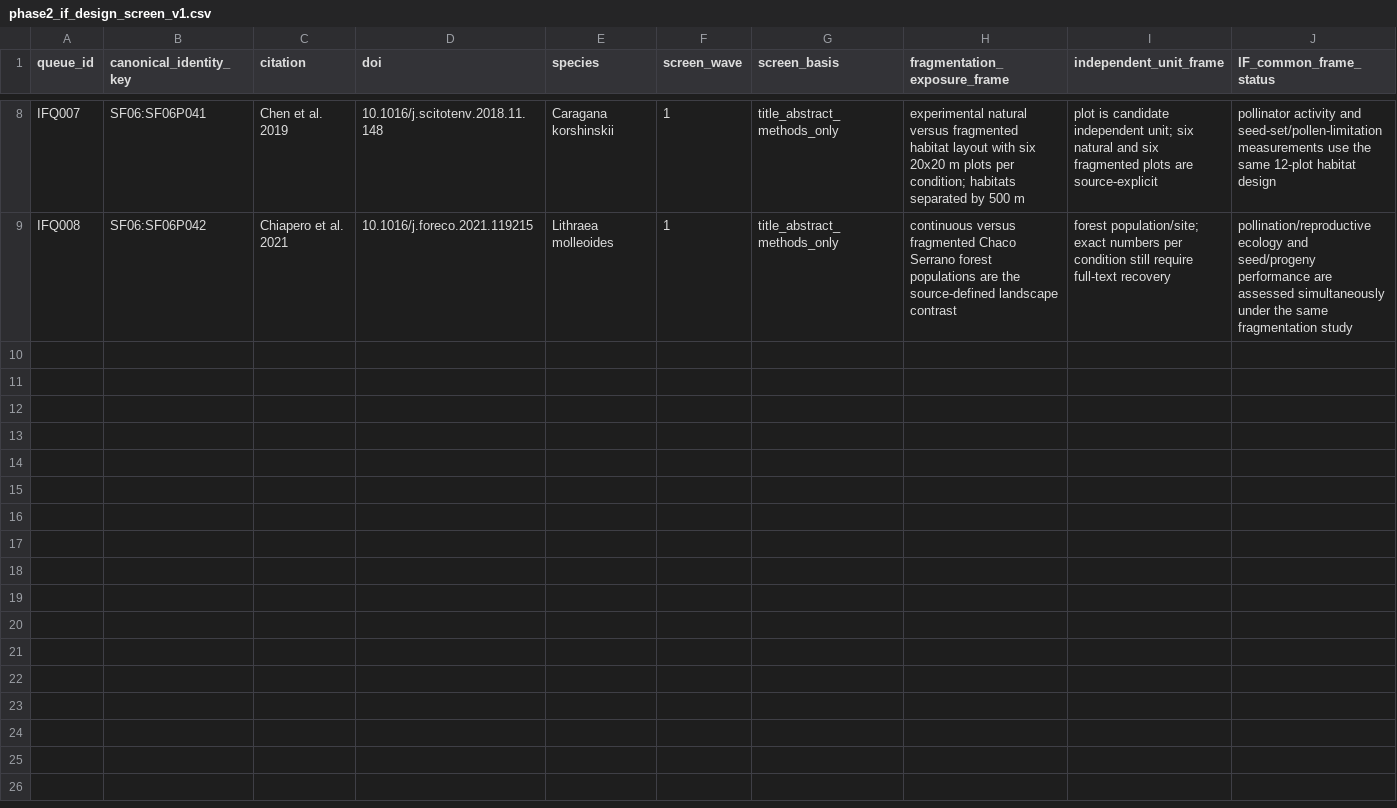
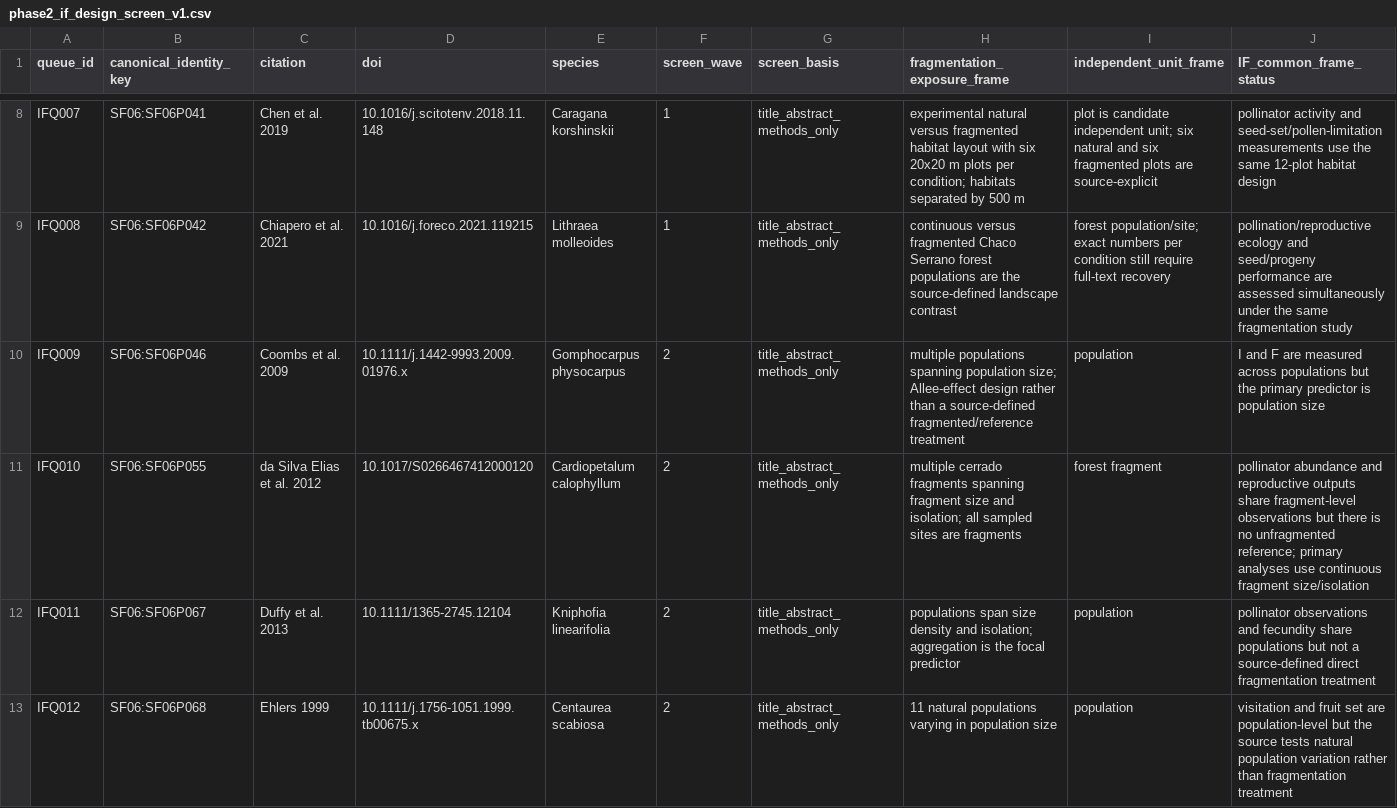
Before and after one commit to zuizui0223/egwee, a CSV file: evidence/meta_extraction/phase2_if_design_screen_v1.csv, drawn as a sheet; only a part is shown, gaps mark what is left out; rows hold the shown columns only; the diff covers the shown part only; the diff names each change by its address in the sheet, - before the commit and + after, or states it on an @@ line.

Commit message:
Screen second I-F candidate wave by design

```diff
--- a/evidence/meta_extraction/phase2_if_design_screen_v1.csv
+++ b/evidence/meta_extraction/phase2_if_design_screen_v1.csv
+row 10: IFQ009 | SF06:SF06P046 | Coombs et al. 2009 | 10.1111/j.1442-9993.2009.01976.x | Gomphocarpus physocarpus | 2 | title_abstract_methods_only | multiple populations spanning population size; Allee-effect design rather than a source-defined fragmented/reference treatment | population | I and F are measured across populations but the primary predictor is population size
+row 11: IFQ010 | SF06:SF06P055 | da Silva Elias et al. 2012 | 10.1017/S0266467412000120 | Cardiopetalum calophyllum | 2 | title_abstract_methods_only | multiple cerrado fragments spanning fragment size and isolation; all sampled sites are fragments | forest fragment | pollinator abundance and reproductive outputs share fragment-level observations but there is no unfragmented reference; primary analyses use continuous fragment size/isolation
+row 12: IFQ011 | SF06:SF06P067 | Duffy et al. 2013 | 10.1111/1365-2745.12104 | Kniphofia linearifolia | 2 | title_abstract_methods_only | populations span size density and isolation; aggregation is the focal predictor | population | pollinator observations and fecundity share populations but not a source-defined direct fragmentation treatment
+row 13: IFQ012 | SF06:SF06P068 | Ehlers 1999 | 10.1111/j.1756-1051.1999.tb00675.x | Centaurea scabiosa | 2 | title_abstract_methods_only | 11 natural populations varying in population size | population | visitation and fruit set are population-level but the source tests natural population variation rather than fragmentation treatment
```
Also changed, not shown: 4 added rows elsewhere in this file.
